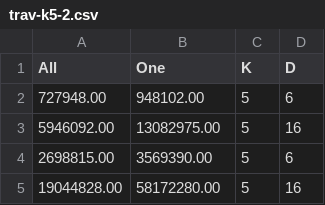
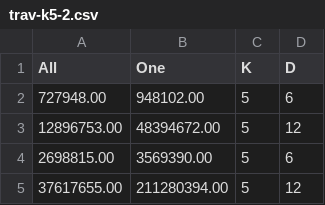
Before and after one commit to smhyatt/kdann, a CSV file: report/plots/trav-k5-2.csv, drawn as a sheet.

Commit message:
for benching and report

```diff
--- a/report/plots/trav-k5-2.csv
+++ b/report/plots/trav-k5-2.csv
@@ -2,4 +2,4 @@
    727948.00,    948102.00   ,      5  ,    6
-  5946092.00,    13082975.00 ,      5  ,   16
+ 12896753.00,    48394672.00 ,      5  ,   12
   2698815.00,    3569390.00  ,      5  ,    6
- 19044828.00,    58172280.00 ,      5  ,   16
+ 37617655.00,    211280394.00 ,      5  ,   12
```
Also changed, not shown: 9 other files.
